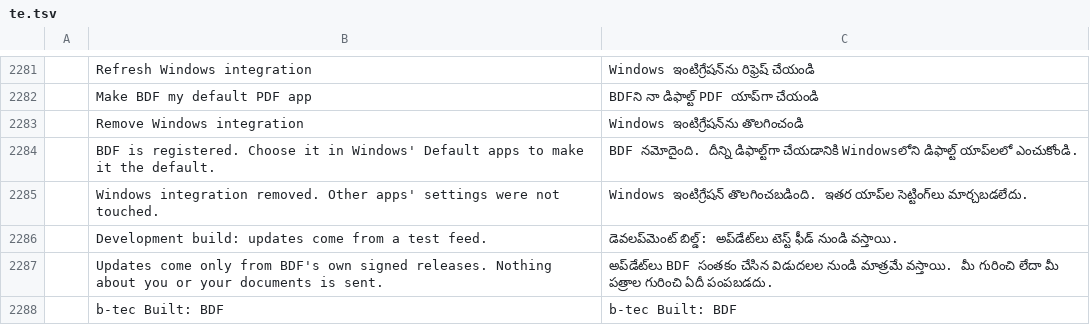
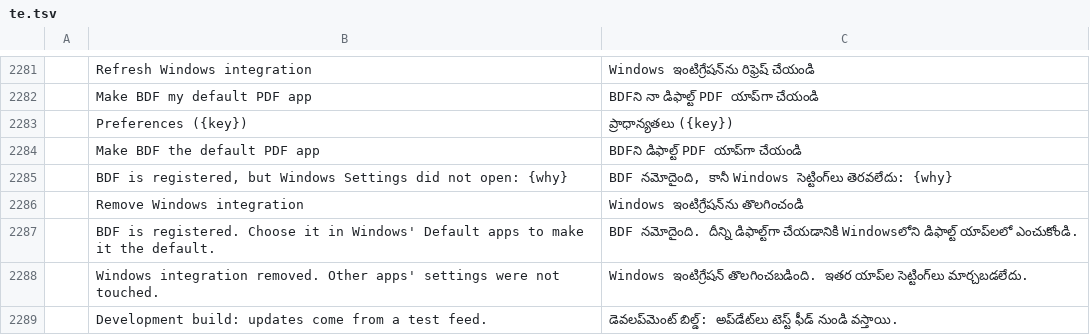
Before and after one commit to btecme/bdf, a TSV file: crates/ui-egui/src/i18n/te.tsv, drawn as a sheet; only a part is shown, gaps mark what is left out; the shorter side is filled out with more unchanged rows; the diff names each change by its address in the sheet, - before the commit and + after, or states it on an @@ line.

```diff
--- a/crates/ui-egui/src/i18n/te.tsv
+++ b/crates/ui-egui/src/i18n/te.tsv
+row 2283:  | Preferences ({key}) | ప్రాధాన్యతలు ({key})
+row 2284:  | Make BDF the default PDF app | BDFని డిఫాల్ట్ PDF యాప్‌గా చేయండి
+row 2285:  | BDF is registered, but Windows Settings did not open: {why} | BDF నమోదైంది, కానీ Windows సెట్టింగ్‌లు తెరవలేదు: {why}
```
Also changed, not shown: crates/ui-egui/src/i18n/bg.tsv, crates/ui-egui/src/i18n/el.tsv, 28 other files.
